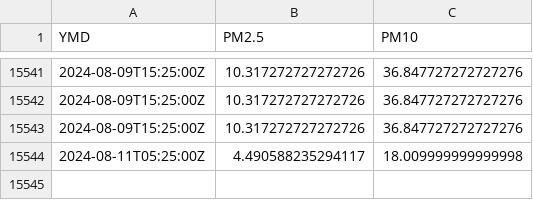
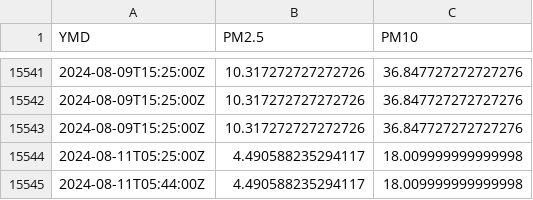
Before and after one commit to bardcesh/Poughkeepsie, a CSV file: data/poughkeepsie.csv, drawn as a sheet; only a part is shown, gaps mark what is left out; the diff names each change by its address in the sheet, - before the commit and + after, or states it on an @@ line.

Commit message:
GH ACTION Headlines Sun Aug 11 11:22:30 UTC 2024

```diff
--- a/data/poughkeepsie.csv
+++ b/data/poughkeepsie.csv
+row 15545: 2024-08-11T05:44:00Z | 4.490588235294117 | 18.009999999999998
```
